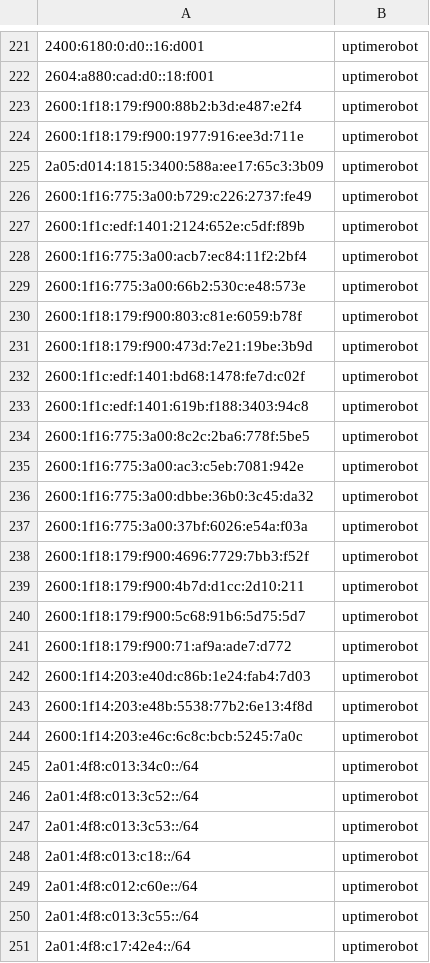
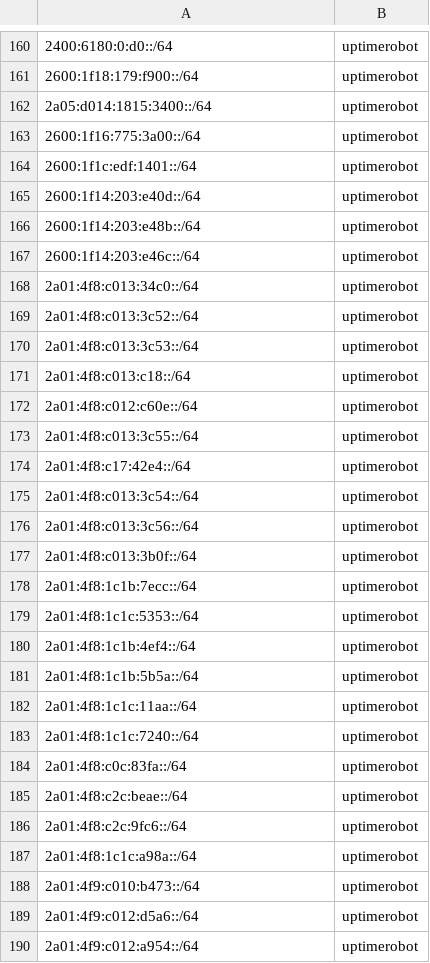
Before and after one commit to itsolver/bot-ip-ranges, a CSV file: uptimerobots.csv, drawn as a sheet; only a part is shown, gaps mark what is left out; the shorter side is filled out with more unchanged rows; the diff covers the shown part only.

Commit message:
Here is a concise one-line commit message for the given diff:  Optimize IPv6 handling and update UptimeRobot IP ranges to /64 CIDR notation

```diff
--- a/uptimerobots.csv
+++ b/uptimerobots.csv
@@ -221,25 +160,9 @@
-2400:6180:0:d0::16:d001,uptimerobot
-2604:a880:cad:d0::18:f001,uptimerobot
-2600:1f18:179:f900:88b2:b3d:e487:e2f4,uptimerobot
-2600:1f18:179:f900:1977:916:ee3d:711e,uptimerobot
-2a05:d014:1815:3400:588a:ee17:65c3:3b09,uptimerobot
-2600:1f16:775:3a00:b729:c226:2737:fe49,uptimerobot
-2600:1f1c:edf:1401:2124:652e:c5df:f89b,uptimerobot
-2600:1f16:775:3a00:acb7:ec84:11f2:2bf4,uptimerobot
-2600:1f16:775:3a00:66b2:530c:e48:573e,uptimerobot
-2600:1f18:179:f900:803:c81e:6059:b78f,uptimerobot
-2600:1f18:179:f900:473d:7e21:19be:3b9d,uptimerobot
-2600:1f1c:edf:1401:bd68:1478:fe7d:c02f,uptimerobot
-2600:1f1c:edf:1401:619b:f188:3403:94c8,uptimerobot
-2600:1f16:775:3a00:8c2c:2ba6:778f:5be5,uptimerobot
-2600:1f16:775:3a00:ac3:c5eb:7081:942e,uptimerobot
-2600:1f16:775:3a00:dbbe:36b0:3c45:da32,uptimerobot
-2600:1f16:775:3a00:37bf:6026:e54a:f03a,uptimerobot
-2600:1f18:179:f900:4696:7729:7bb3:f52f,uptimerobot
-2600:1f18:179:f900:4b7d:d1cc:2d10:211,uptimerobot
-2600:1f18:179:f900:5c68:91b6:5d75:5d7,uptimerobot
-2600:1f18:179:f900:71:af9a:ade7:d772,uptimerobot
-2600:1f14:203:e40d:c86b:1e24:fab4:7d03,uptimerobot
-2600:1f14:203:e48b:5538:77b2:6e13:4f8d,uptimerobot
-2600:1f14:203:e46c:6c8c:bcb:5245:7a0c,uptimerobot
+2400:6180:0:d0::/64,uptimerobot
+2600:1f18:179:f900::/64,uptimerobot
+2a05:d014:1815:3400::/64,uptimerobot
+2600:1f16:775:3a00::/64,uptimerobot
+2600:1f1c:edf:1401::/64,uptimerobot
+2600:1f14:203:e40d::/64,uptimerobot
+2600:1f14:203:e48b::/64,uptimerobot
+2600:1f14:203:e46c::/64,uptimerobot
 2a01:4f8:c013:34c0::/64,uptimerobot
```
Also changed, not shown: 61 removed rows and 10 edited cells elsewhere in this file, 2 other files.
